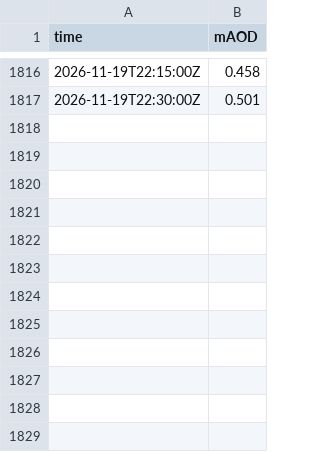
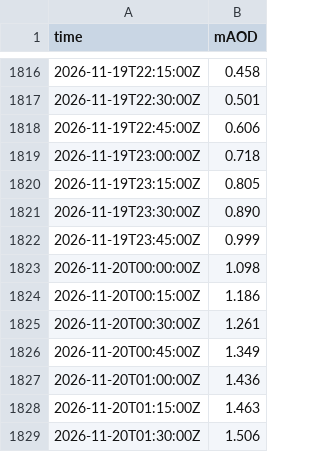
Before and after one commit to DrDK3/SailSim, a CSV file: data/dartmouth-2026-11.csv, drawn as a sheet; only a part is shown, gaps mark what is left out; the diff names each change by its address in the sheet, - before the commit and + after, or states it on an @@ line.

```diff
--- a/data/dartmouth-2026-11.csv
+++ b/data/dartmouth-2026-11.csv
+row 1818: 2026-11-19T22:45:00Z | 0.606
+row 1819: 2026-11-19T23:00:00Z | 0.718
+row 1820: 2026-11-19T23:15:00Z | 0.805
+row 1821: 2026-11-19T23:30:00Z | 0.890
+row 1822: 2026-11-19T23:45:00Z | 0.999
+row 1823: 2026-11-20T00:00:00Z | 1.098
+row 1824: 2026-11-20T00:15:00Z | 1.186
+row 1825: 2026-11-20T00:30:00Z | 1.261
+row 1826: 2026-11-20T00:45:00Z | 1.349
+row 1827: 2026-11-20T01:00:00Z | 1.436
+row 1828: 2026-11-20T01:15:00Z | 1.463
+row 1829: 2026-11-20T01:30:00Z | 1.506
```
